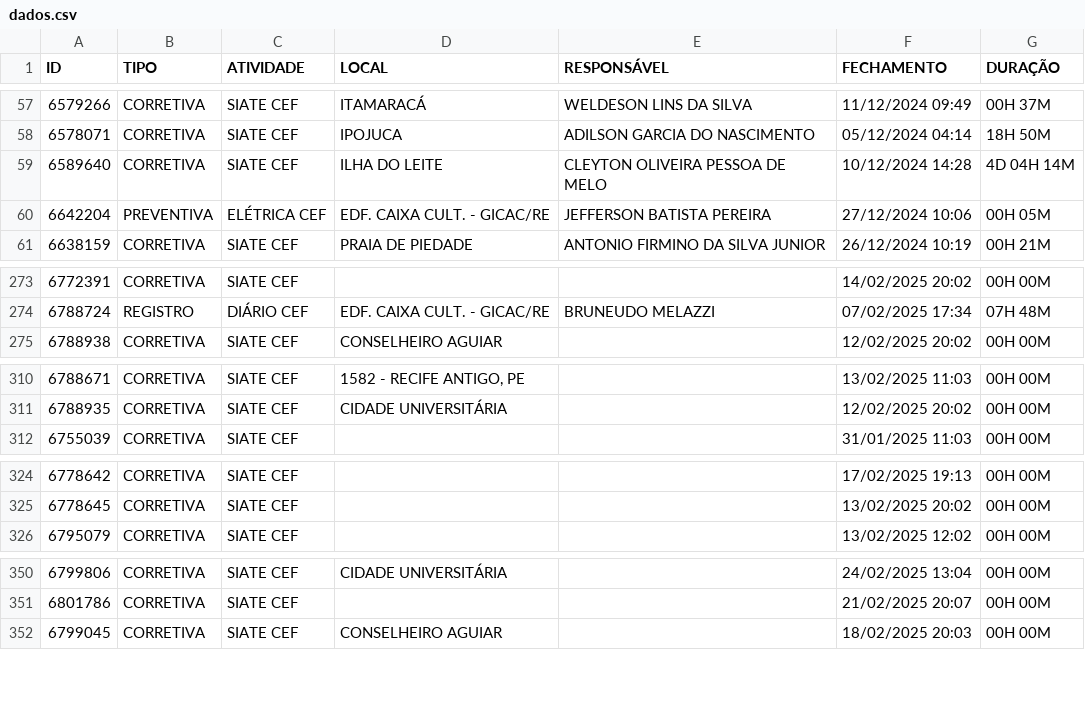
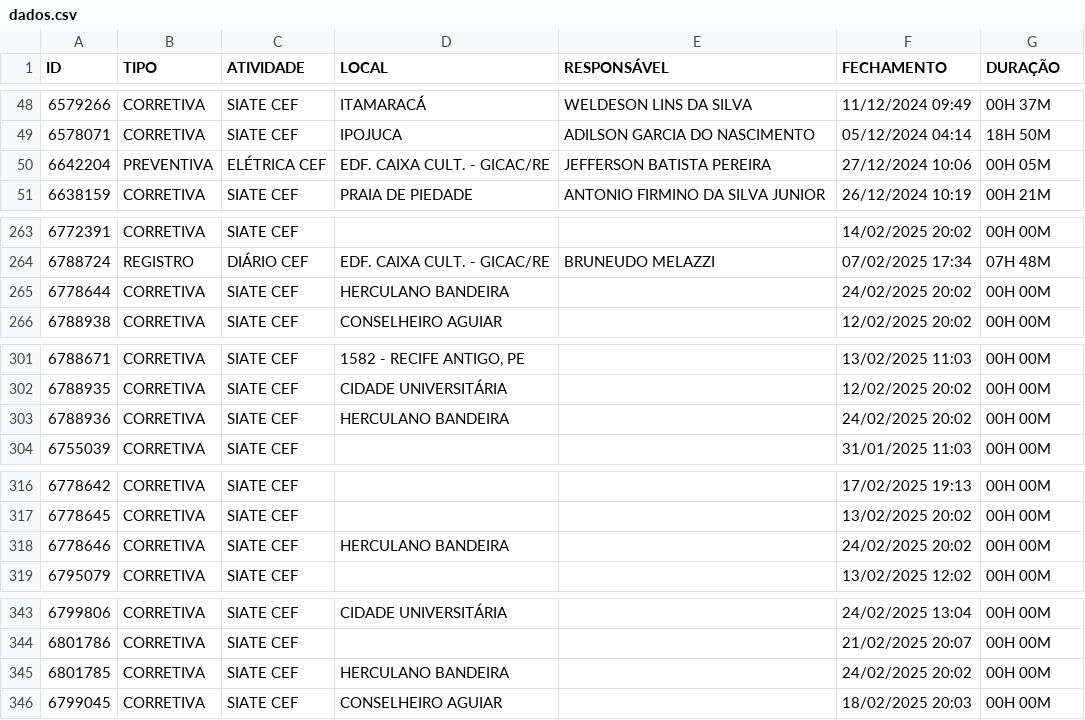
Before and after one commit to m1caelvr/BOT_CEF, a CSV file: data/dados.csv, drawn as a sheet; only a part is shown, gaps mark what is left out; the diff covers the shown part only.

```diff
--- a/data/dados.csv
+++ b/data/dados.csv
@@ -58,3 +49,2 @@ ID,TIPO,ATIVIDADE,LOCAL,RESPONSÁVEL,FECHAMENTO,DURAÇÃO
 6578071,CORRETIVA,SIATE CEF,IPOJUCA,ADILSON GARCIA DO NASCIMENTO,05/12/2024 04:14,18H 50M
-6589640,CORRETIVA,SIATE CEF,ILHA DO LEITE,CLEYTON OLIVEIRA PESSOA DE MELO,10/12/2024 14:28,4D 04H 14M
 6642204,PREVENTIVA,ELÉTRICA CEF,EDF. CAIXA CULT. - GICAC/RE,JEFFERSON BATISTA PEREIRA,27/12/2024 10:06,00H 05M
@@ -274,2 +264,3 @@ ID,TIPO,ATIVIDADE,LOCAL,RESPONSÁVEL,FECHAMENTO,DURAÇÃO
 6788724,REGISTRO,DIÁRIO CEF,EDF. CAIXA CULT. - GICAC/RE,BRUNEUDO MELAZZI,07/02/2025 17:34,07H 48M
+6778644,CORRETIVA,SIATE CEF,HERCULANO BANDEIRA,,24/02/2025 20:02,00H 00M
 6788938,CORRETIVA,SIATE CEF,CONSELHEIRO AGUIAR,,12/02/2025 20:02,00H 00M
@@ -311,2 +302,3 @@ ID,TIPO,ATIVIDADE,LOCAL,RESPONSÁVEL,FECHAMENTO,DURAÇÃO
 6788935,CORRETIVA,SIATE CEF,CIDADE UNIVERSITÁRIA,,12/02/2025 20:02,00H 00M
+6788936,CORRETIVA,SIATE CEF,HERCULANO BANDEIRA,,24/02/2025 20:02,00H 00M
 6755039,CORRETIVA,SIATE CEF,,,31/01/2025 11:03,00H 00M
@@ -325,2 +317,3 @@ ID,TIPO,ATIVIDADE,LOCAL,RESPONSÁVEL,FECHAMENTO,DURAÇÃO
 6778645,CORRETIVA,SIATE CEF,,,13/02/2025 20:02,00H 00M
+6778646,CORRETIVA,SIATE CEF,HERCULANO BANDEIRA,,24/02/2025 20:02,00H 00M
 6795079,CORRETIVA,SIATE CEF,,,13/02/2025 12:02,00H 00M
@@ -351,2 +344,3 @@ ID,TIPO,ATIVIDADE,LOCAL,RESPONSÁVEL,FECHAMENTO,DURAÇÃO
 6801786,CORRETIVA,SIATE CEF,,,21/02/2025 20:07,00H 00M
+6801785,CORRETIVA,SIATE CEF,HERCULANO BANDEIRA,,24/02/2025 20:02,00H 00M
 6799045,CORRETIVA,SIATE CEF,CONSELHEIRO AGUIAR,,18/02/2025 20:03,00H 00M
```
Also changed, not shown: 6 added rows and 9 removed rows elsewhere in this file.
